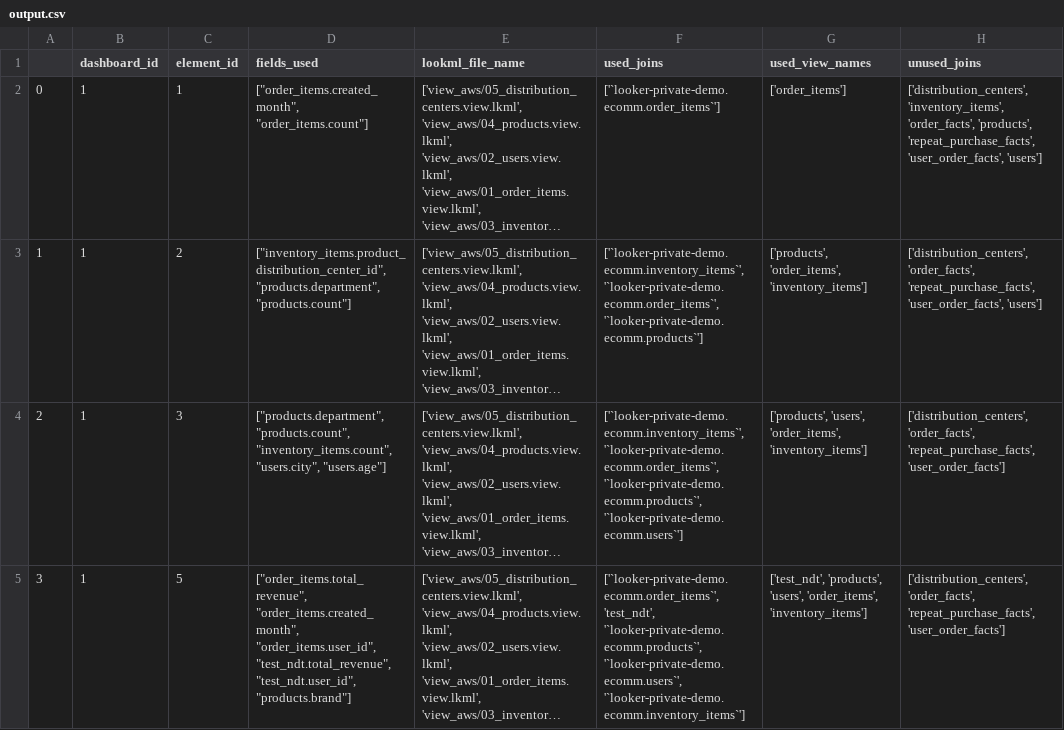
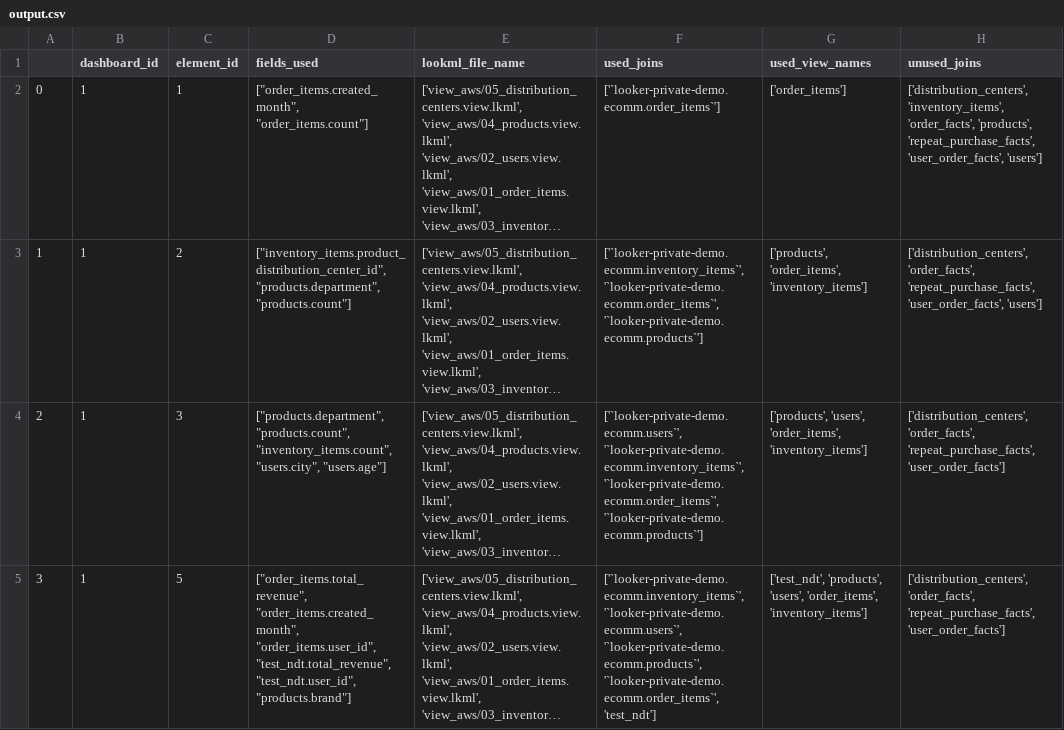
Before and after one commit to looker-open-source/lmanage, a CSV file: output.csv, drawn as a sheet; long unchanged cells end in …; the diff names each change by its address in the sheet, - before the commit and + after, or states it on an @@ line.

Commit message:
added debug flag and amended root query to ignore deleted dashboards

```diff
--- a/output.csv
+++ b/output.csv
-F4 (used_joins): ['`looker-private-demo.ecomm.inventory_items`', '`looker-private-demo.ecomm.order_items`', '`looker-private-demo.ecomm.products`', '`looker-private-demo.ecomm.users`']
+F4 (used_joins): ['`looker-private-demo.ecomm.users`', '`looker-private-demo.ecomm.inventory_items`', '`looker-private-demo.ecomm.order_items`', '`looker-private-demo.ecomm.products`']
-F5 (used_joins): ['`looker-private-demo.ecomm.order_items`', 'test_ndt', '`looker-private-demo.ecomm.products`', '`looker-private-demo.ecomm.users`', '`looker-private-demo.ecomm.inventory_items`']
+F5 (used_joins): ['`looker-private-demo.ecomm.inventory_items`', '`looker-private-demo.ecomm.users`', '`looker-private-demo.ecomm.products`', '`looker-private-demo.ecomm.order_items`', 'test_ndt']
```
Also changed, not shown: 3 other files.
